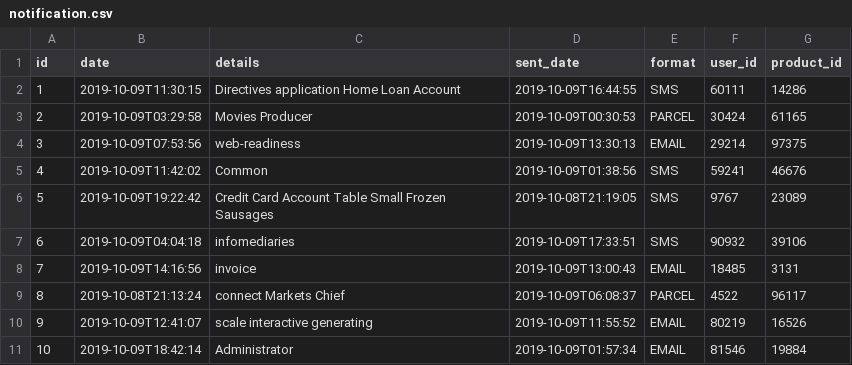
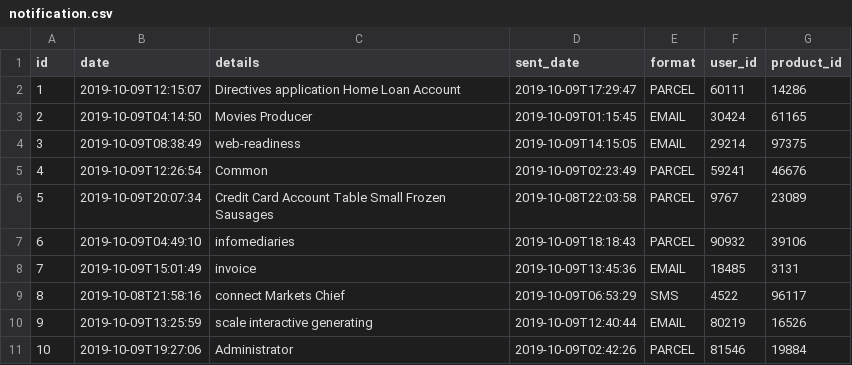
Before and after one commit to adsalgado/notification-ms, a CSV file: src/main/resources/config/liquibase/fake-data/notification.csv, drawn as a sheet.

Commit message:
Notifications paginator

```diff
--- a/src/main/resources/config/liquibase/fake-data/notification.csv
+++ b/src/main/resources/config/liquibase/fake-data/notification.csv
@@ -1,11 +1,11 @@
 id;date;details;sent_date;format;user_id;product_id
-1;2019-10-09T11:30:15;Directives application Home Loan Account;2019-10-09T16:44:55;SMS;60111;14286
-2;2019-10-09T03:29:58;Movies Producer;2019-10-09T00:30:53;PARCEL;30424;61165
-3;2019-10-09T07:53:56;web-readiness;2019-10-09T13:30:13;EMAIL;29214;97375
-4;2019-10-09T11:42:02;Common;2019-10-09T01:38:56;SMS;59241;46676
-5;2019-10-09T19:22:42;Credit Card Account Table Small Frozen Sausages;2019-10-08T21:19:05;SMS;9767;23089
-6;2019-10-09T04:04:18;infomediaries;2019-10-09T17:33:51;SMS;90932;39106
-7;2019-10-09T14:16:56;invoice;2019-10-09T13:00:43;EMAIL;18485;3131
-8;2019-10-08T21:13:24;connect Markets Chief;2019-10-09T06:08:37;PARCEL;4522;96117
-9;2019-10-09T12:41:07;scale interactive generating;2019-10-09T11:55:52;EMAIL;80219;16526
-10;2019-10-09T18:42:14;Administrator;2019-10-09T01:57:34;EMAIL;81546;19884
+1;2019-10-09T12:15:07;Directives application Home Loan Account;2019-10-09T17:29:47;PARCEL;60111;14286
+2;2019-10-09T04:14:50;Movies Producer;2019-10-09T01:15:45;EMAIL;30424;61165
+3;2019-10-09T08:38:49;web-readiness;2019-10-09T14:15:05;EMAIL;29214;97375
+4;2019-10-09T12:26:54;Common;2019-10-09T02:23:49;PARCEL;59241;46676
+5;2019-10-09T20:07:34;Credit Card Account Table Small Frozen Sausages;2019-10-08T22:03:58;PARCEL;9767;23089
+6;2019-10-09T04:49:10;infomediaries;2019-10-09T18:18:43;PARCEL;90932;39106
+7;2019-10-09T15:01:49;invoice;2019-10-09T13:45:36;EMAIL;18485;3131
+8;2019-10-08T21:58:16;connect Markets Chief;2019-10-09T06:53:29;SMS;4522;96117
+9;2019-10-09T13:25:59;scale interactive generating;2019-10-09T12:40:44;EMAIL;80219;16526
+10;2019-10-09T19:27:06;Administrator;2019-10-09T02:42:26;PARCEL;81546;19884
```
Also changed, not shown: 6 other files.
